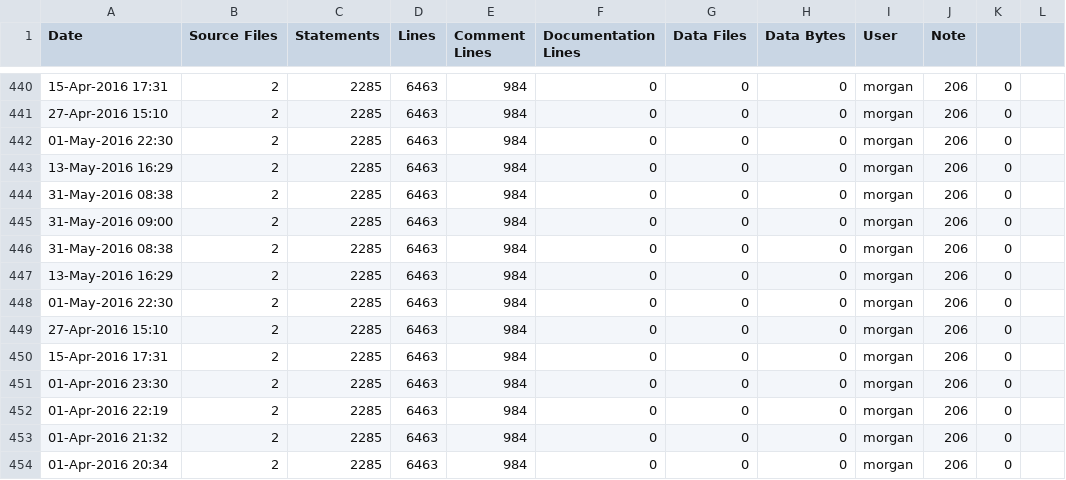
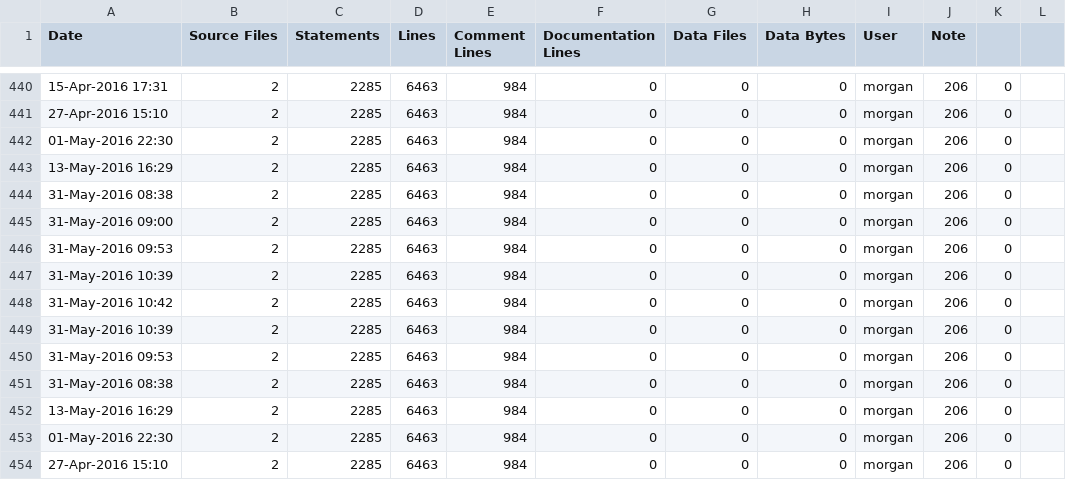
Before and after one commit to RomkoSI/G3D, a CSV file: G3D10/civetweb.lib/ice-stats.csv, drawn as a sheet; only a part is shown, gaps mark what is left out; the shorter side is filled out with more unchanged rows.

```diff
--- a/G3D10/civetweb.lib/ice-stats.csv
+++ b/G3D10/civetweb.lib/ice-stats.csv
@@ -445,2 +445,7 @@ Date,Source Files,Statements,Lines,Comment Lines,Documentation Lines,Data Files,
 31-May-2016 09:00,2,2285,6463,984,0,0,0,morgan,206,0
+31-May-2016 09:53,2,2285,6463,984,0,0,0,morgan,206,0
+31-May-2016 10:39,2,2285,6463,984,0,0,0,morgan,206,0
+31-May-2016 10:42,2,2285,6463,984,0,0,0,morgan,206,0
+31-May-2016 10:39,2,2285,6463,984,0,0,0,morgan,206,0
+31-May-2016 09:53,2,2285,6463,984,0,0,0,morgan,206,0
 31-May-2016 08:38,2,2285,6463,984,0,0,0,morgan,206,0
```
Also changed, not shown: G3D10/GLG3D.lib/ice-stats.csv, G3D10/enet.lib/ice-stats.csv, 10 other files.
